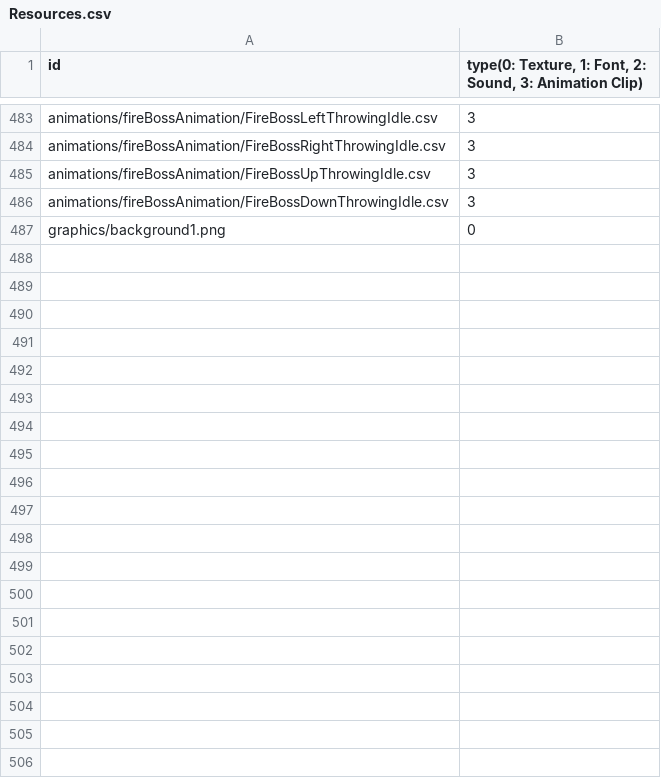
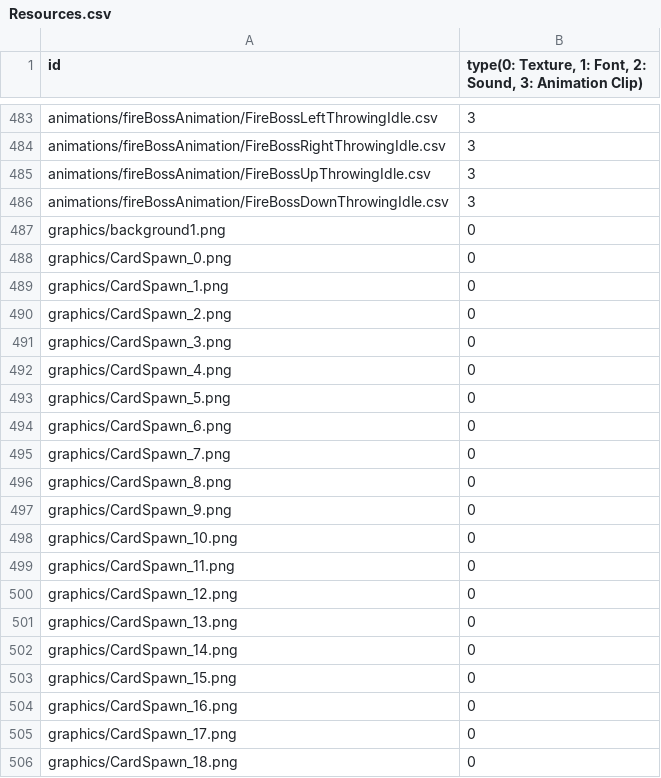
Before and after one commit to MinWooPark98/SFML_TeamProject, a CSV file: WizardOfLegend/WizardOfLegend-bin/Resources.csv, drawn as a sheet; only a part is shown, gaps mark what is left out; the diff covers the shown part only.

```diff
--- a/WizardOfLegend/WizardOfLegend-bin/Resources.csv
+++ b/WizardOfLegend/WizardOfLegend-bin/Resources.csv
@@ -487 +487,20 @@ animations/fireBossAnimation/FireBossDownThrowingIdle.csv,3
 graphics/background1.png,0
+graphics/CardSpawn_0.png,0
+graphics/CardSpawn_1.png,0
+graphics/CardSpawn_2.png,0
+graphics/CardSpawn_3.png,0
+graphics/CardSpawn_4.png,0
+graphics/CardSpawn_5.png,0
+graphics/CardSpawn_6.png,0
+graphics/CardSpawn_7.png,0
+graphics/CardSpawn_8.png,0
+graphics/CardSpawn_9.png,0
+graphics/CardSpawn_10.png,0
+graphics/CardSpawn_11.png,0
+graphics/CardSpawn_12.png,0
+graphics/CardSpawn_13.png,0
+graphics/CardSpawn_14.png,0
+graphics/CardSpawn_15.png,0
+graphics/CardSpawn_16.png,0
+graphics/CardSpawn_17.png,0
+graphics/CardSpawn_18.png,0
```
Also changed, not shown: 40 added rows elsewhere in this file, 9 other files.
